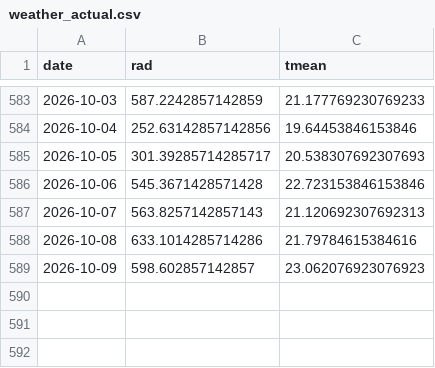
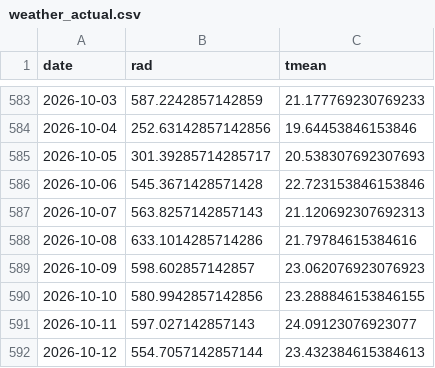
Before and after one commit to hsumiyoshi/lab, a CSV file: exp01_jepx/data/weather_actual.csv, drawn as a sheet; only a part is shown, gaps mark what is left out.

```diff
--- a/exp01_jepx/data/weather_actual.csv
+++ b/exp01_jepx/data/weather_actual.csv
@@ -589 +589,4 @@ date,rad,tmean
 2026-10-09,598.602857142857,23.062076923076923
+2026-10-10,580.9942857142856,23.288846153846155
+2026-10-11,597.027142857143,24.09123076923077
+2026-10-12,554.7057142857144,23.432384615384613
```
Also changed, not shown: exp01_jepx/reports/forward_ledger.csv, 8 other files.
